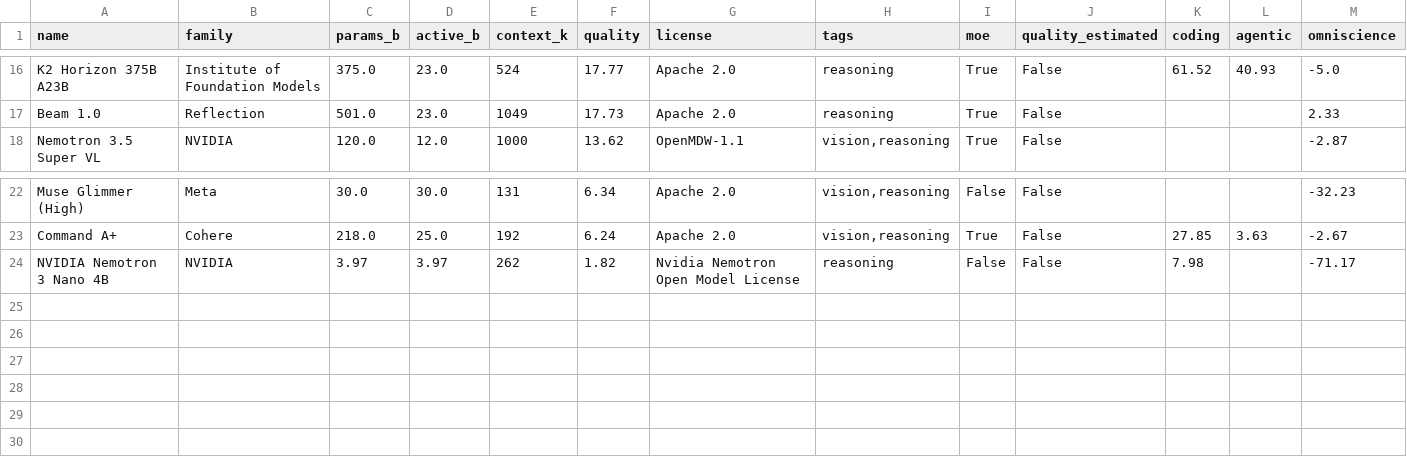
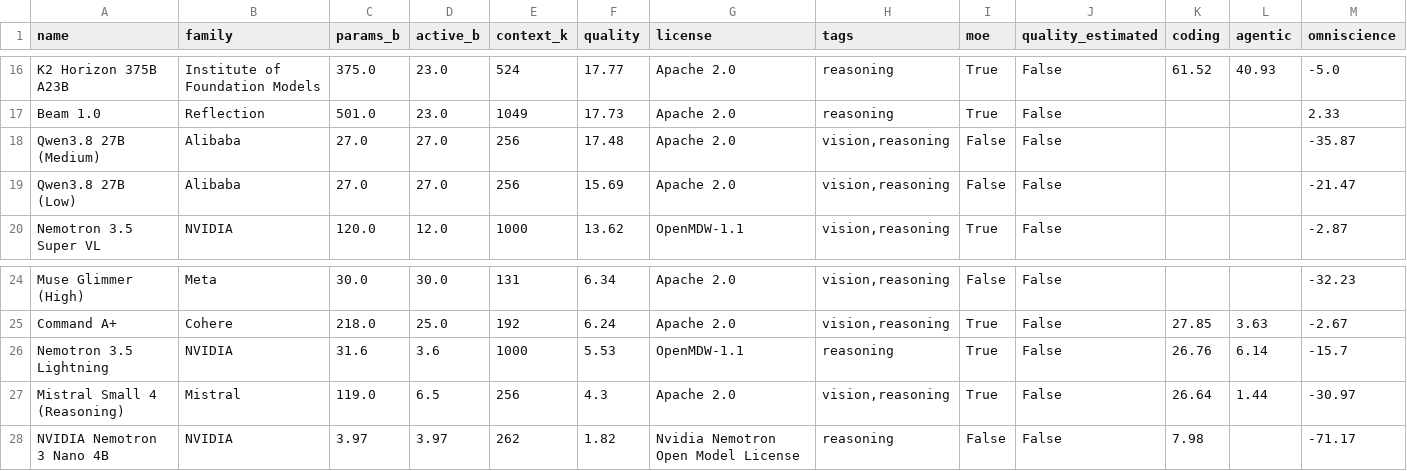
Before and after one commit to Avo-Sarkissian/AI-Frontier-Database, a CSV file: data/raw/aa_local_models.csv, drawn as a sheet; only a part is shown, gaps mark what is left out.

```diff
--- a/data/raw/aa_local_models.csv
+++ b/data/raw/aa_local_models.csv
@@ -17,2 +17,4 @@ K2 Horizon 375B A23B,Institute of Foundation Models,375.0,23.0,524,17.77,Apache
 Beam 1.0,Reflection,501.0,23.0,1049,17.73,Apache 2.0,reasoning,True,False,,,2.33
+Qwen3.8 27B (Medium),Alibaba,27.0,27.0,256,17.48,Apache 2.0,"vision,reasoning",False,False,,,-35.87
+Qwen3.8 27B (Low),Alibaba,27.0,27.0,256,15.69,Apache 2.0,"vision,reasoning",False,False,,,-21.47
 Nemotron 3.5 Super VL,NVIDIA,120.0,12.0,1000,13.62,OpenMDW-1.1,"vision,reasoning",True,False,,,-2.87
@@ -23,2 +25,4 @@ Muse Glimmer (High),Meta,30.0,30.0,131,6.34,Apache 2.0,"vision,reasoning",False,
 Command A+,Cohere,218.0,25.0,192,6.24,Apache 2.0,"vision,reasoning",True,False,27.85,3.63,-2.67
+Nemotron 3.5 Lightning,NVIDIA,31.6,3.6,1000,5.53,OpenMDW-1.1,reasoning,True,False,26.76,6.14,-15.7
+Mistral Small 4 (Reasoning),Mistral,119.0,6.5,256,4.3,Apache 2.0,"vision,reasoning",True,False,26.64,1.44,-30.97
 NVIDIA Nemotron 3 Nano 4B,NVIDIA,3.97,3.97,262,1.82,Nvidia Nemotron Open Model License,reasoning,False,False,7.98,,-71.17
```
Also changed, not shown: data/raw/aa_models.csv, 18 other files.
